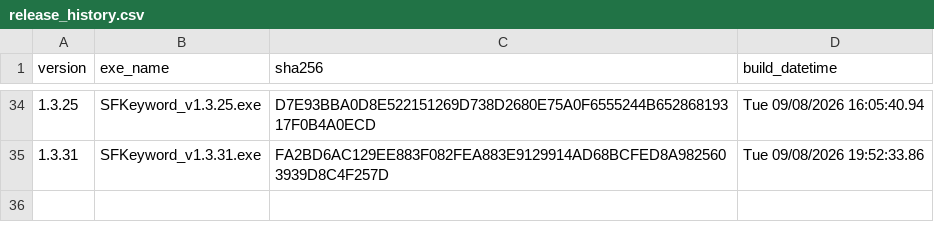
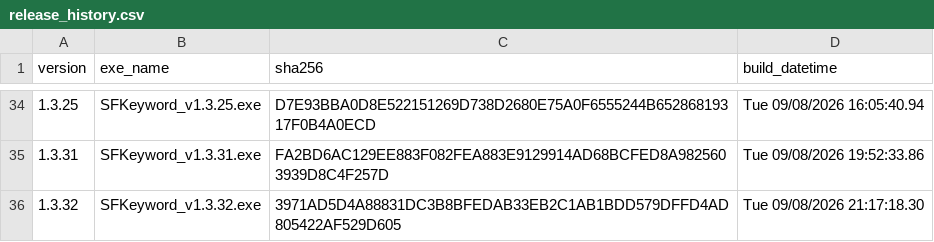
Before and after one commit to haremking7025/sfbot-control, a CSV file: docs/release_history.csv, drawn as a sheet; only a part is shown, gaps mark what is left out; the diff names each change by its address in the sheet, - before the commit and + after, or states it on an @@ line.

```diff
--- a/docs/release_history.csv
+++ b/docs/release_history.csv
+row 36: 1.3.32 | SFKeyword_v1.3.32.exe | 3971AD5D4A88831DC3B8BFEDAB33EB2C1AB1BDD579DFFD4AD805422AF529D605 | Tue 09/08/2026 21:17:18.30
```
Also changed, not shown: 1 other file.
